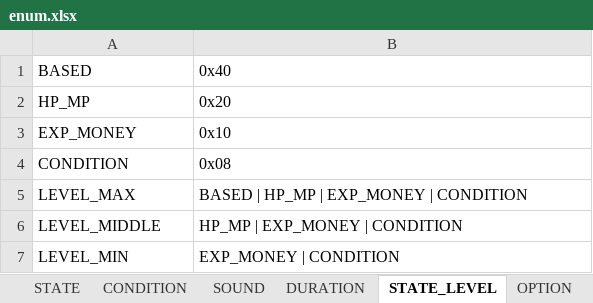
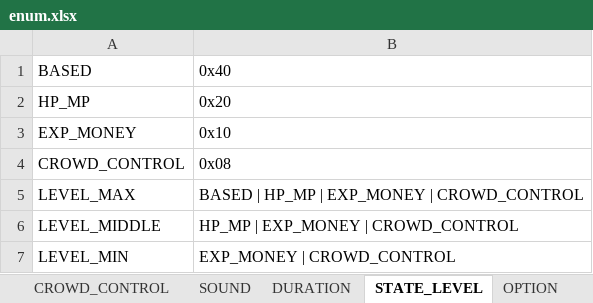
Before and after one commit to boyism80/fb, an Excel workbook: resources/table/enum.xlsx, sheet STATE_LEVEL, drawn as a sheet; values as stored, in another font and other column widths than the file's, no borders; the diff names each change by its address in the sheet, - before the commit and + after, or states it on an @@ line.

```diff
--- a/resources/table/enum.xlsx (sheet STATE_LEVEL)
+++ b/resources/table/enum.xlsx (sheet STATE_LEVEL)
-sheet tab: CONDITION
+sheet tab: CROWD_CONTROL
-A4: CONDITION
+A4: CROWD_CONTROL
-B5: BASED | HP_MP | EXP_MONEY | CONDITION
+B5: BASED | HP_MP | EXP_MONEY | CROWD_CONTROL
-B6: HP_MP | EXP_MONEY | CONDITION
+B6: HP_MP | EXP_MONEY | CROWD_CONTROL
-B7: EXP_MONEY | CONDITION
+B7: EXP_MONEY | CROWD_CONTROL
```
Also changed, not shown: sheet CROWD_CONTROL, 9 other files.
